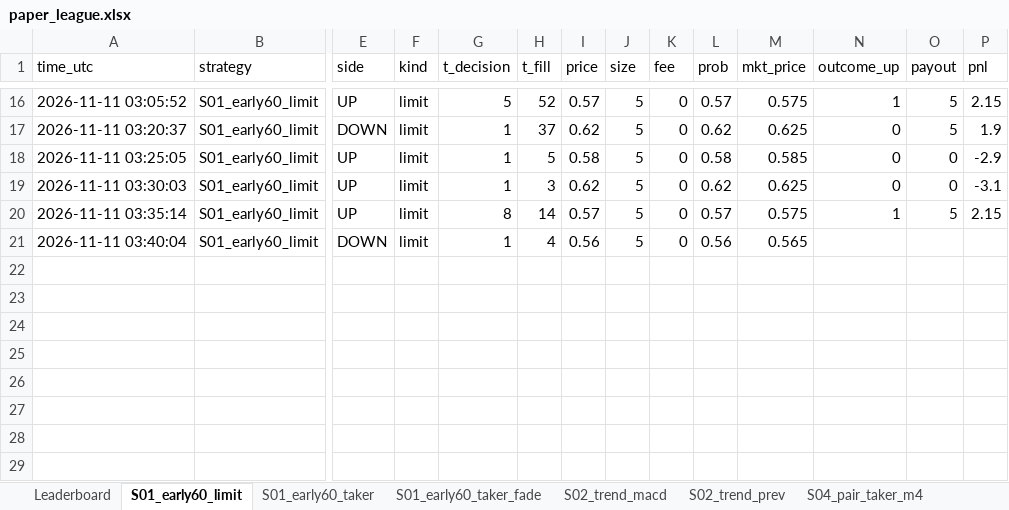
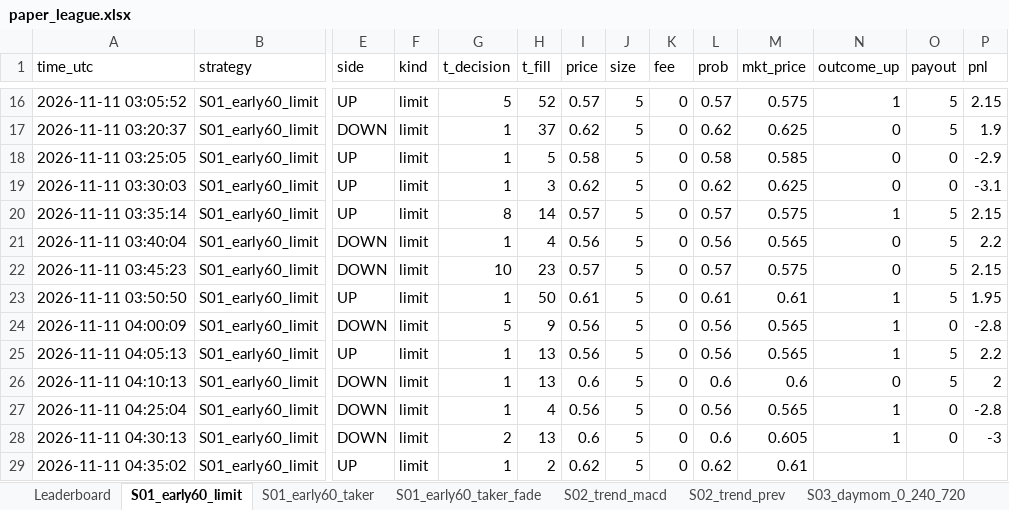
Before and after one commit to Dante-Macias/Polymarket_strat_tournament, an Excel workbook: results/live/paper_league.xlsx, sheet S01_early60_limit, drawn as a sheet; only a part is shown, gaps mark what is left out; values as stored, in another font and other column widths than the file's, no borders; rows hold the shown columns only; the diff names each change by its address in the sheet, - before the commit and + after, or states it on an @@ line.

```diff
--- a/results/live/paper_league.xlsx (sheet S01_early60_limit)
+++ b/results/live/paper_league.xlsx (sheet S01_early60_limit)
+sheet tab: S03_daymom_0_240_720
-N21 (outcome_up): (empty)
+N21 (outcome_up): 0
-O21 (payout): (empty)
+O21 (payout): 5
-P21 (pnl): (empty)
+P21 (pnl): 2.2
+row 22: 2026-11-11 03:45:23 | S01_early60_limit | DOWN | limit | 10 | 23 | 0.57 | 5 | 0 | 0.57 | 0.575 | 0 | 5 | 2.15
+row 23: 2026-11-11 03:50:50 | S01_early60_limit | UP | limit | 1 | 50 | 0.61 | 5 | 0 | 0.61 | 0.61 | 1 | 5 | 1.95
+row 24: 2026-11-11 04:00:09 | S01_early60_limit | DOWN | limit | 5 | 9 | 0.56 | 5 | 0 | 0.56 | 0.565 | 1 | 0 | -2.8
+row 25: 2026-11-11 04:05:13 | S01_early60_limit | UP | limit | 1 | 13 | 0.56 | 5 | 0 | 0.56 | 0.565 | 1 | 5 | 2.2
+row 26: 2026-11-11 04:10:13 | S01_early60_limit | DOWN | limit | 1 | 13 | 0.6 | 5 | 0 | 0.6 | 0.6 | 0 | 5 | 2
+row 27: 2026-11-11 04:25:04 | S01_early60_limit | DOWN | limit | 1 | 4 | 0.56 | 5 | 0 | 0.56 | 0.565 | 1 | 0 | -2.8
+row 28: 2026-11-11 04:30:13 | S01_early60_limit | DOWN | limit | 2 | 13 | 0.6 | 5 | 0 | 0.6 | 0.605 | 1 | 0 | -3
+row 29: 2026-11-11 04:35:02 | S01_early60_limit | UP | limit | 1 | 2 | 0.62 | 5 | 0 | 0.62 | 0.61
```
Also changed, not shown: sheet Leaderboard, sheet S12_model_maker_e8, sheet base_random_t30, sheet base_favorite_t30, sheet S01_early60_taker_fade, sheet S02_trend_prev, 8 more sheets, other sheet tabs, results/live_slow/paper_league.xlsx, 18 other files.
